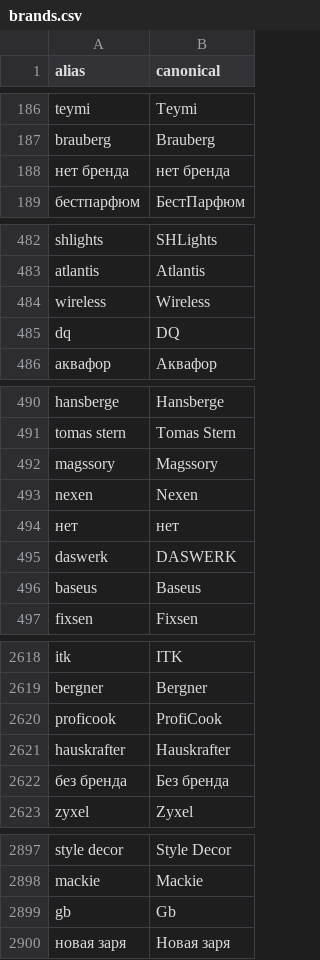
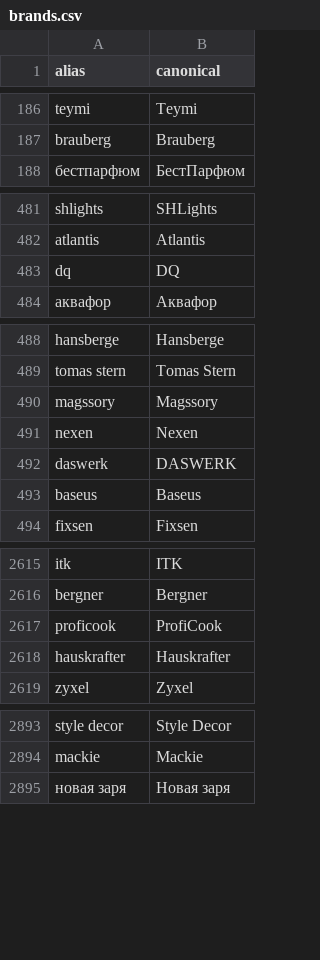
Before and after one commit to nikitos7626/product-attribute-extractor, a CSV file: backend/data/dictionaries/brands.csv, drawn as a sheet; only a part is shown, gaps mark what is left out; the diff covers the shown part only; the diff names each change by its address in the sheet, - before the commit and + after, or states it on an @@ line.

```diff
--- a/backend/data/dictionaries/brands.csv
+++ b/backend/data/dictionaries/brands.csv
-row 188: нет бренда | нет бренда
-row 484: wireless | Wireless
-row 494: нет | нет
-row 2622: без бренда | Без бренда
-row 2899: gb | Gb
```
Also changed, not shown: 2 removed rows elsewhere in this file, 6 other files.
